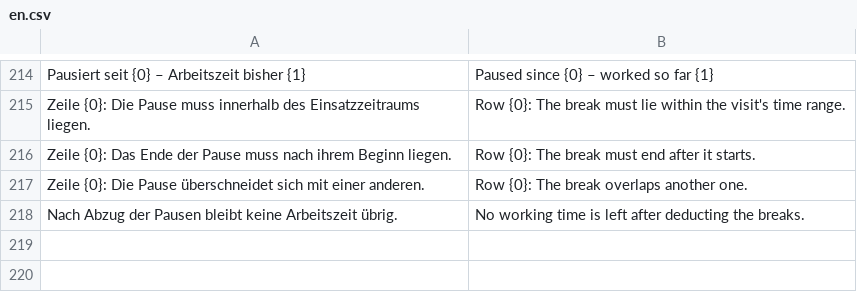
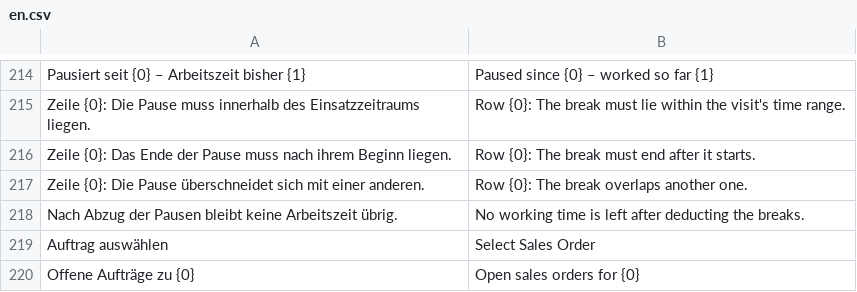
Before and after one commit to nienhausdavid/zeit_projekt, a CSV file: zeit_projekt/translations/en.csv, drawn as a sheet; only a part is shown, gaps mark what is left out.

```diff
--- a/zeit_projekt/translations/en.csv
+++ b/zeit_projekt/translations/en.csv
@@ -218 +218,3 @@
 "Nach Abzug der Pausen bleibt keine Arbeitszeit übrig.","No working time is left after deducting the breaks."
+"Auftrag auswählen","Select Sales Order"
+"Offene Aufträge zu {0}","Open sales orders for {0}"
```
Also changed, not shown: 3 other files.
